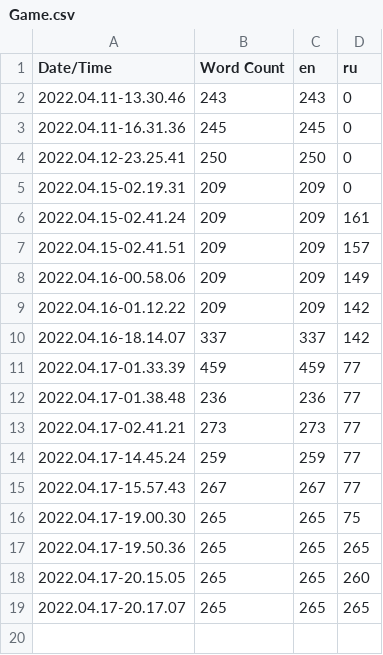
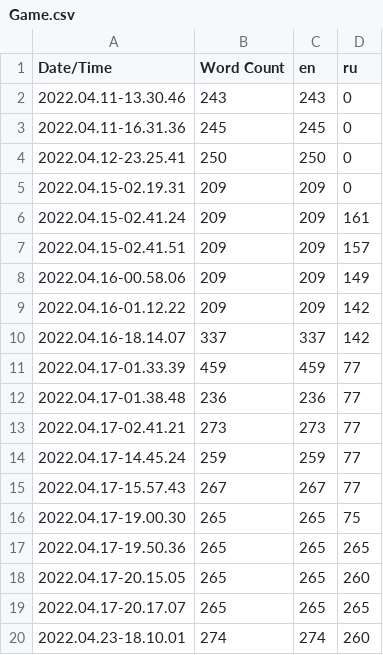
Before and after one commit to Kirill8648/MazeGame, a CSV file: MazeGame/Content/Localization/Game/Game.csv, drawn as a sheet; the diff names each change by its address in the sheet, - before the commit and + after, or states it on an @@ line.

```diff
--- a/MazeGame/Content/Localization/Game/Game.csv
+++ b/MazeGame/Content/Localization/Game/Game.csv
+row 20: 2022.04.23-18.10.01 | 274 | 274 | 260
```
Also changed, not shown: 31 other files.
